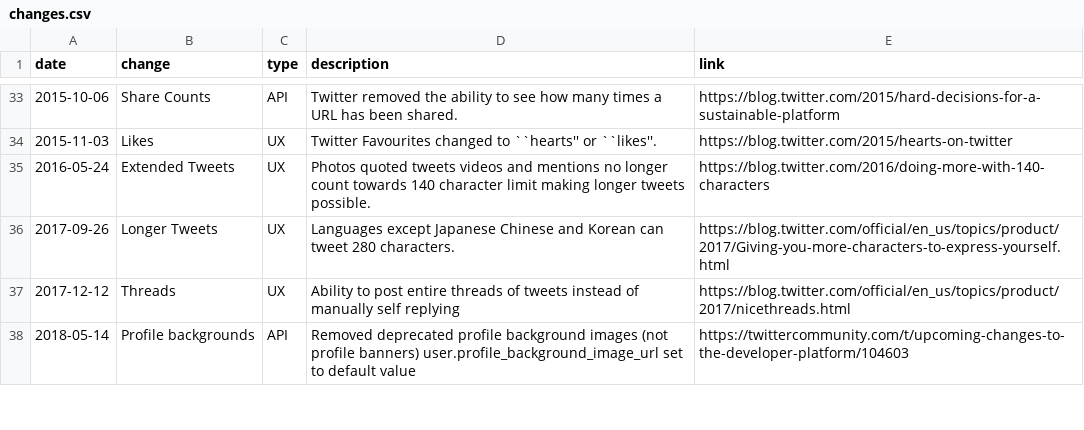
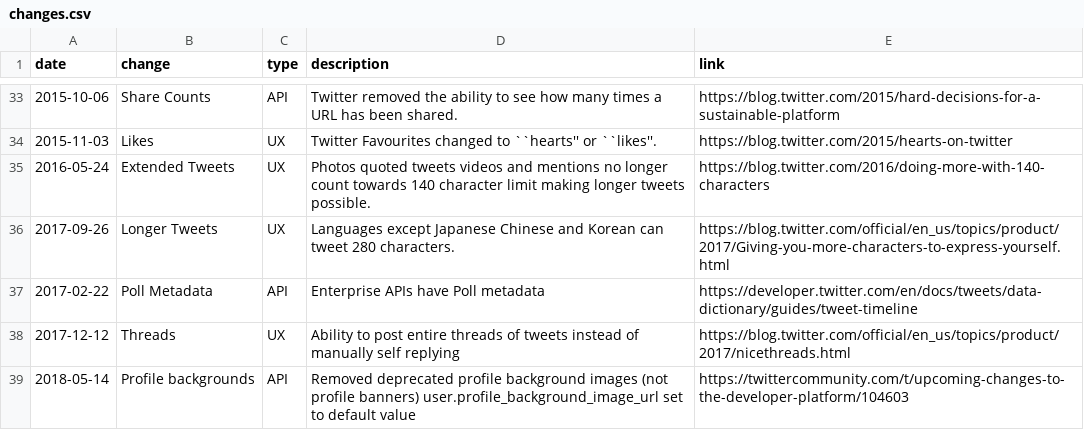
Before and after one commit to igorbrigadir/twitter-history, a CSV file: changes.csv, drawn as a sheet; only a part is shown, gaps mark what is left out.

Commit message:
add more

```diff
--- a/changes.csv
+++ b/changes.csv
@@ -36,2 +36,3 @@ date,change,type,description,link
 2017-09-26,Longer Tweets,UX,Languages except Japanese Chinese and Korean can tweet 280 characters.,https://blog.twitter.com/official/en_us/topics/product/2017/Giving-you-more-characters-to-express-yourself.html
+2017-02-22,Poll Metadata,API,Enterprise APIs have Poll metadata,https://developer.twitter.com/en/docs/tweets/data-dictionary/guides/tweet-timeline
 2017-12-12,Threads,UX,Ability to post entire threads of tweets instead of manually self replying,https://blog.twitter.com/official/en_us/topics/product/2017/nicethreads.html
```
